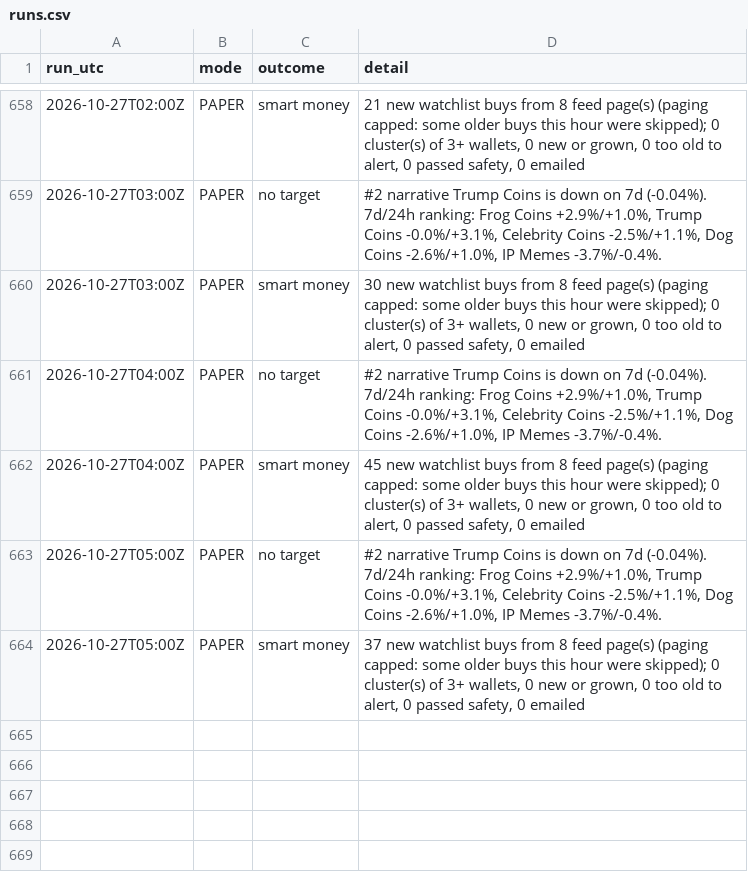
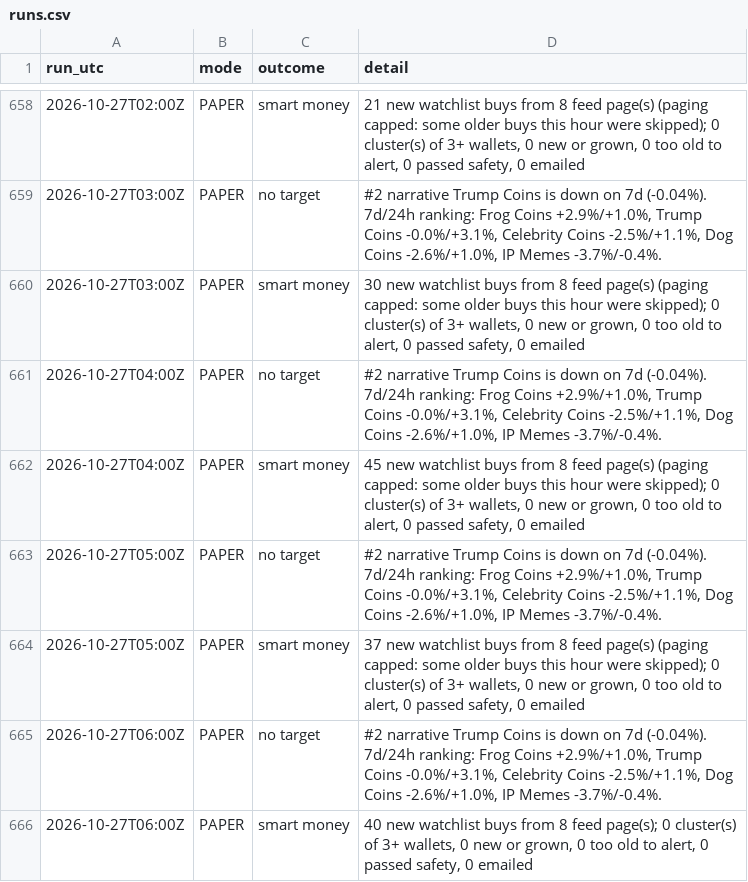
Before and after one commit to sageseid/MemeTrader, a CSV file: data/runs.csv, drawn as a sheet; only a part is shown, gaps mark what is left out; the diff names each change by its address in the sheet, - before the commit and + after, or states it on an @@ line.

```diff
--- a/data/runs.csv
+++ b/data/runs.csv
+row 665: 2026-10-27T06:00Z | PAPER | no target | #2 narrative Trump Coins is down on 7d (-0.04%). 7d/24h ranking: Frog Coins +2.9%/+1.0%, Trump Coins -0.0%/+3.1%, Celebrity Coins -2.5%/+1.1%, Dog Coins -2.6%/+1.0%, IP Memes -3.7%/-0.4%.
+row 666: 2026-10-27T06:00Z | PAPER | smart money | 40 new watchlist buys from 8 feed page(s); 0 cluster(s) of 3+ wallets, 0 new or grown, 0 too old to alert, 0 passed safety, 0 emailed
```
Also changed, not shown: 1 other file.
